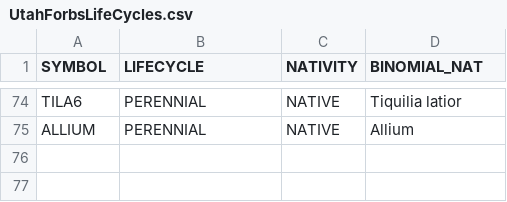
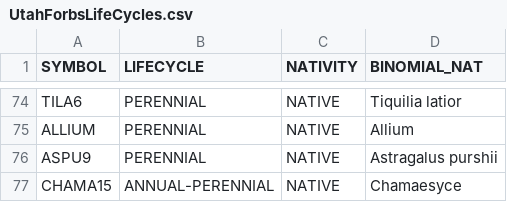
Before and after one commit to sagesteppe/UFO_Plant_Diversity, a CSV file: data/processed/UtahForbsLifeCycles.csv, drawn as a sheet; only a part is shown, gaps mark what is left out.

```diff
--- a/data/processed/UtahForbsLifeCycles.csv
+++ b/data/processed/UtahForbsLifeCycles.csv
@@ -75 +75,3 @@ TILA6,PERENNIAL,NATIVE,Tiquilia latior
 ALLIUM,PERENNIAL,NATIVE,Allium
+ASPU9,PERENNIAL,NATIVE,Astragalus purshii
+CHAMA15,ANNUAL-PERENNIAL,NATIVE,Chamaesyce
```
Also changed, not shown: data/raw/ESD_Vegetation_Associations_StateTransition_Production.csv, 4 other files.
